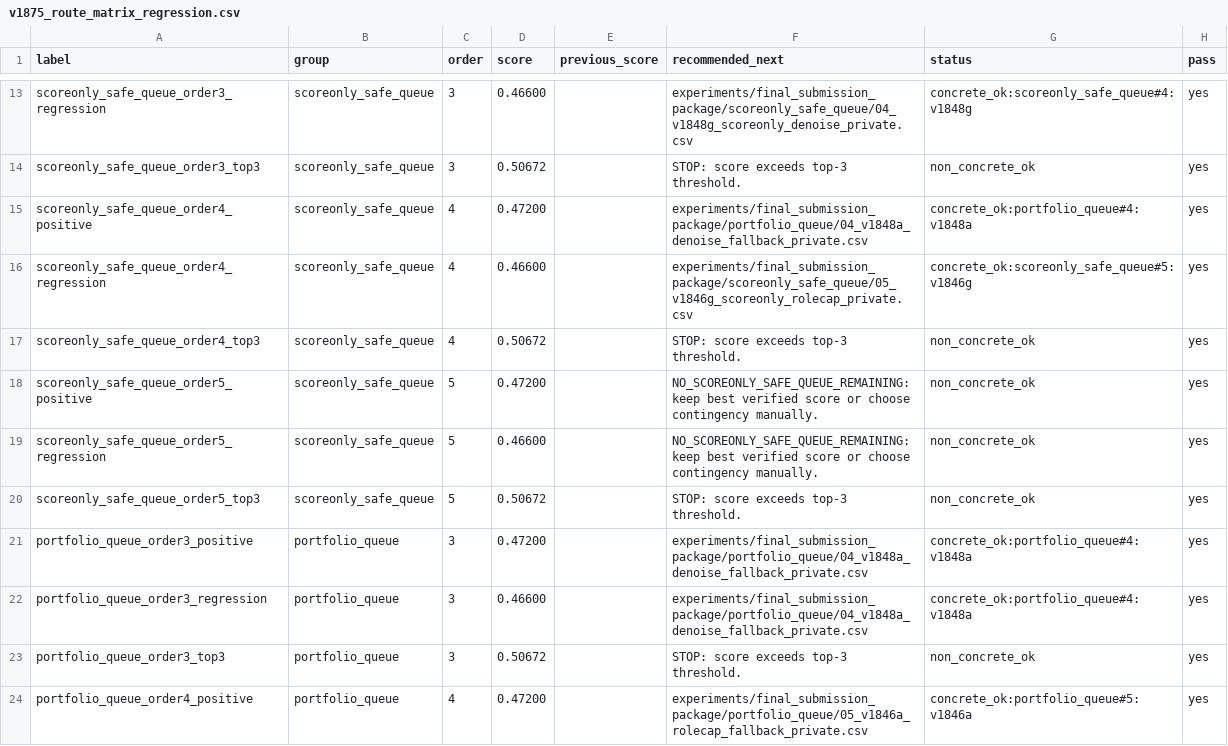
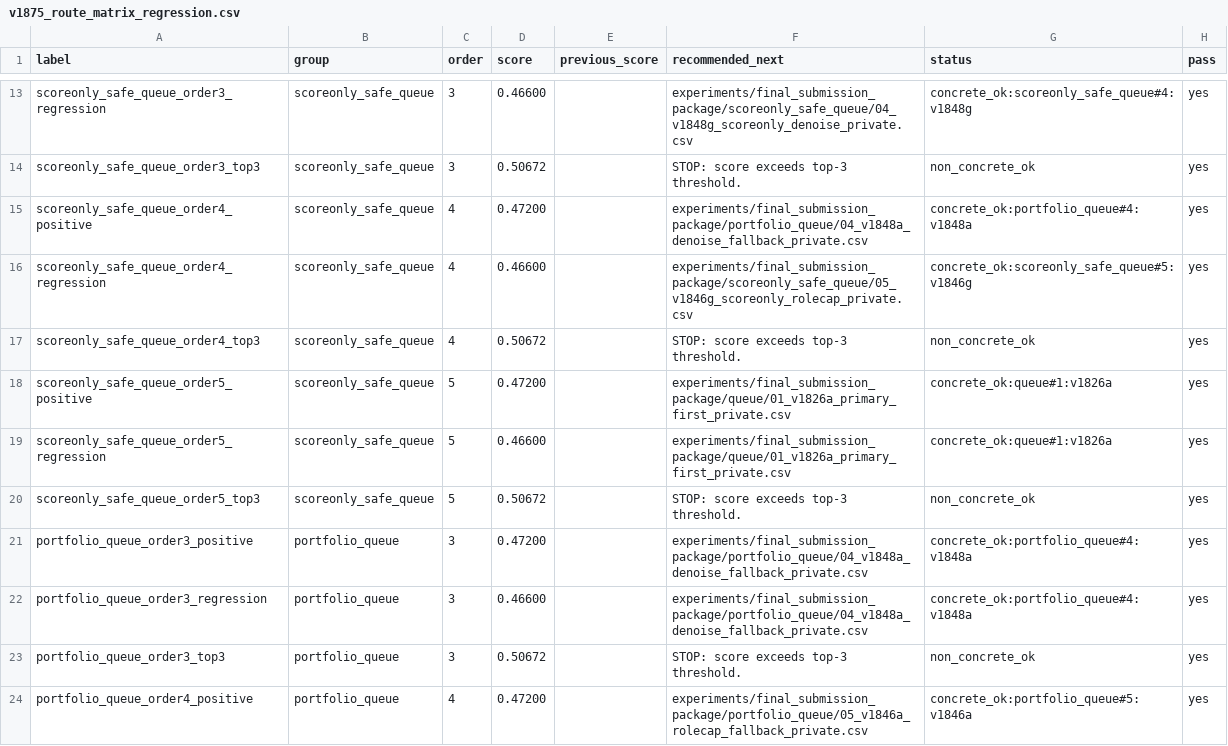
Before and after one commit to solitude6060/werewolf-rag-agents, a CSV file: experiments/reports/v1875_route_matrix_regression.csv, drawn as a sheet; only a part is shown, gaps mark what is left out.

```diff
--- a/experiments/reports/v1875_route_matrix_regression.csv
+++ b/experiments/reports/v1875_route_matrix_regression.csv
@@ -17,4 +17,4 @@ scoreonly_safe_queue_order4_regression,scoreonly_safe_queue,4,0.46600,,experimen
 scoreonly_safe_queue_order4_top3,scoreonly_safe_queue,4,0.50672,,STOP: score exceeds top-3 threshold.,non_concrete_ok,yes
-scoreonly_safe_queue_order5_positive,scoreonly_safe_queue,5,0.47200,,NO_SCOREONLY_SAFE_QUEUE_REMAINING: keep best verified score or choose contingency manually.,non_concrete_ok,yes
-scoreonly_safe_queue_order5_regression,scoreonly_safe_queue,5,0.46600,,NO_SCOREONLY_SAFE_QUEUE_REMAINING: keep best verified score or choose contingency manually.,non_concrete_ok,yes
+scoreonly_safe_queue_order5_positive,scoreonly_safe_queue,5,0.47200,,experiments/final_submission_package/queue/01_v1826a_primary_first_private.csv,concrete_ok:queue#1:v1826a,yes
+scoreonly_safe_queue_order5_regression,scoreonly_safe_queue,5,0.46600,,experiments/final_submission_package/queue/01_v1826a_primary_first_private.csv,concrete_ok:queue#1:v1826a,yes
 scoreonly_safe_queue_order5_top3,scoreonly_safe_queue,5,0.50672,,STOP: score exceeds top-3 threshold.,non_concrete_ok,yes
```
Also changed, not shown: experiments/reports/v1882_command_center_dry_run_regression.csv, 7 other files.
